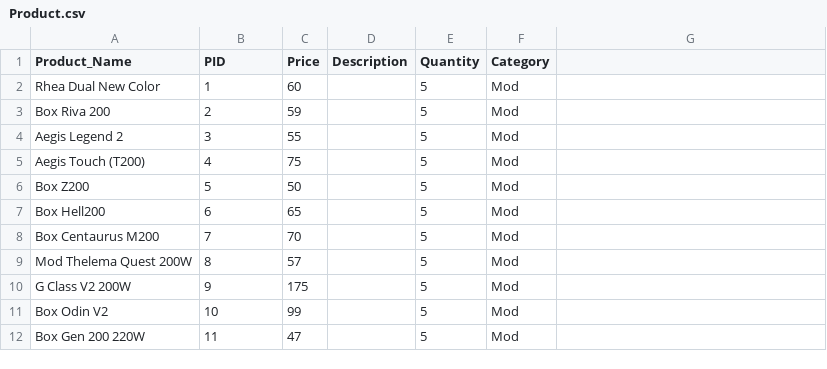
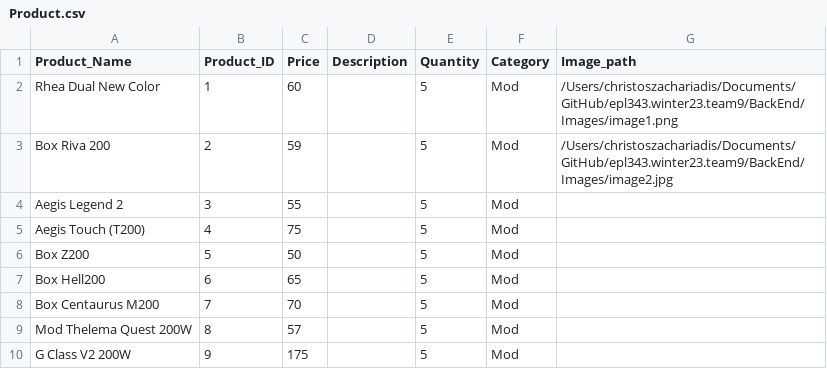
Before and after one commit to kkraso01/epl343.winter23.team9, a CSV file: BackEnd/Product.csv, drawn as a sheet; only a part is shown; the shorter side is filled out with more unchanged rows.

Commit message:
Testing the Images for the DB

```diff
--- a/BackEnd/Product.csv
+++ b/BackEnd/Product.csv
@@ -1,4 +1,4 @@
-Product_Name,PID,Price,Description,Quantity,Category
-Rhea Dual New Color,1,60,,5,Mod
-Box Riva 200,2,59,,5,Mod
+Product_Name,Product_ID,Price,Description,Quantity,Category,Image_path
+Rhea Dual New Color,1,60,,5,Mod,/Users/christoszachariadis/Documents/GitHub/epl343.winter23.team9/BackEnd/Images/image1.png
+Box Riva 200,2,59,,5,Mod,/Users/christoszachariadis/Documents/GitHub/epl343.winter23.team9/BackEnd/Images/image2.jpg
 Aegis Legend 2,3,55,,5,Mod
```
Also changed, not shown: 4 other files.
